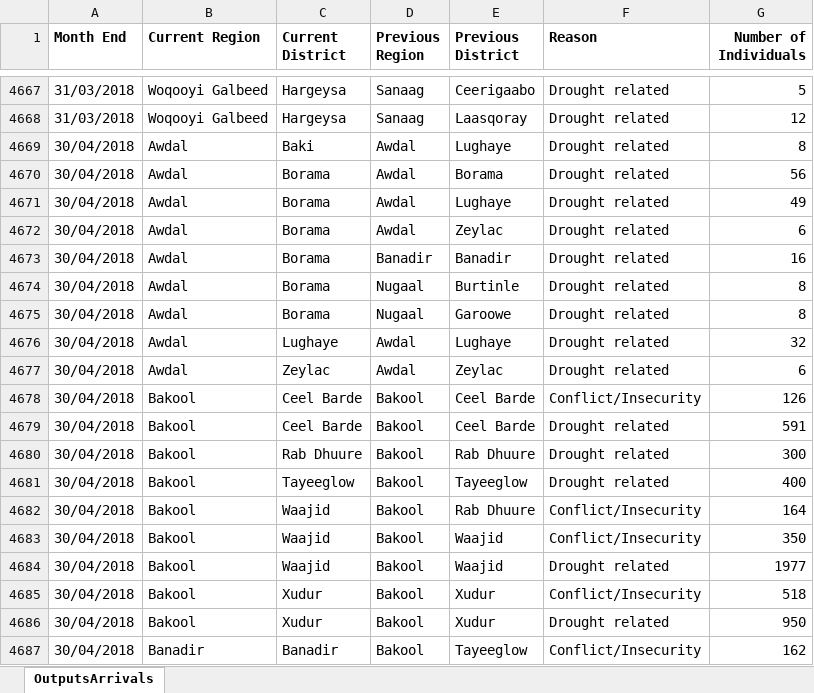
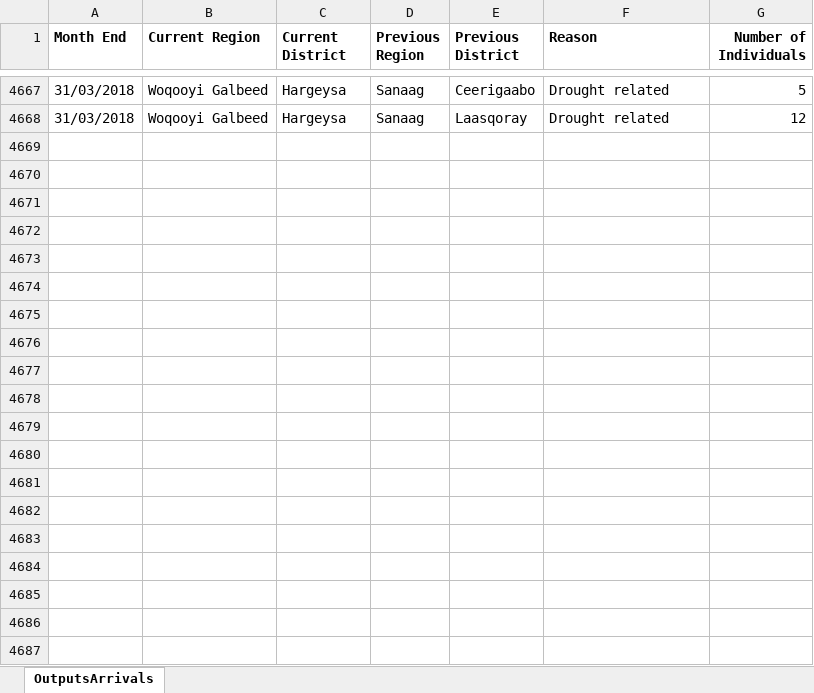
Before and after one commit to unhcr/dataviz-somalia-prmn, an Excel workbook: data/UNHCR-PRMN-Displacement-Dataset.xlsx, sheet OutputsArrivals, drawn as a sheet; only a part is shown, gaps mark what is left out; values as stored, in another font and other column widths than the file's, no borders; charts and pictures not drawn; the diff covers the shown part only; the diff names each change by its address in the sheet, - before the commit and + after, or states it on an @@ line.

```diff
--- a/data/UNHCR-PRMN-Displacement-Dataset.xlsx (sheet OutputsArrivals)
+++ b/data/UNHCR-PRMN-Displacement-Dataset.xlsx (sheet OutputsArrivals)
-row 4669: 30/04/2018 | Awdal | Baki | Awdal | Lughaye | Drought related | 8
-row 4670: 30/04/2018 | Awdal | Borama | Awdal | Borama | Drought related | 56
-row 4671: 30/04/2018 | Awdal | Borama | Awdal | Lughaye | Drought related | 49
-row 4672: 30/04/2018 | Awdal | Borama | Awdal | Zeylac | Drought related | 6
-row 4673: 30/04/2018 | Awdal | Borama | Banadir | Banadir | Drought related | 16
-row 4674: 30/04/2018 | Awdal | Borama | Nugaal | Burtinle | Drought related | 8
-row 4675: 30/04/2018 | Awdal | Borama | Nugaal | Garoowe | Drought related | 8
-row 4676: 30/04/2018 | Awdal | Lughaye | Awdal | Lughaye | Drought related | 32
-row 4677: 30/04/2018 | Awdal | Zeylac | Awdal | Zeylac | Drought related | 6
-row 4678: 30/04/2018 | Bakool | Ceel Barde | Bakool | Ceel Barde | Conflict/Insecurity | 126
-row 4679: 30/04/2018 | Bakool | Ceel Barde | Bakool | Ceel Barde | Drought related | 591
-row 4680: 30/04/2018 | Bakool | Rab Dhuure | Bakool | Rab Dhuure | Drought related | 300
-row 4681: 30/04/2018 | Bakool | Tayeeglow | Bakool | Tayeeglow | Drought related | 400
-row 4682: 30/04/2018 | Bakool | Waajid | Bakool | Rab Dhuure | Conflict/Insecurity | 164
-row 4683: 30/04/2018 | Bakool | Waajid | Bakool | Waajid | Conflict/Insecurity | 350
-row 4684: 30/04/2018 | Bakool | Waajid | Bakool | Waajid | Drought related | 1977
-row 4685: 30/04/2018 | Bakool | Xudur | Bakool | Xudur | Conflict/Insecurity | 518
-row 4686: 30/04/2018 | Bakool | Xudur | Bakool | Xudur | Drought related | 950
-row 4687: 30/04/2018 | Banadir | Banadir | Bakool | Tayeeglow | Conflict/Insecurity | 162
```
Also changed, not shown: 259 removed rows and 3 edited cells elsewhere in this sheet, 1 other file.
